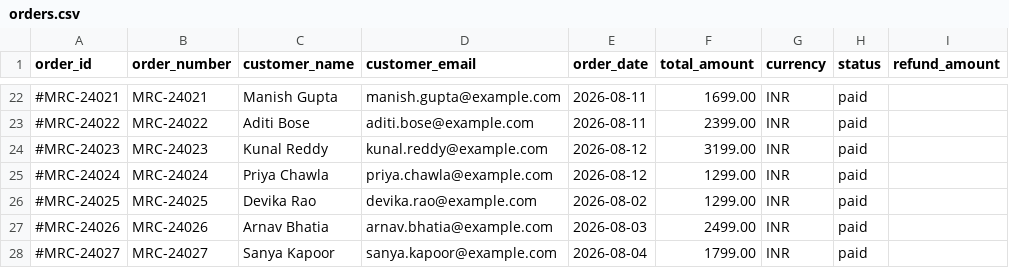
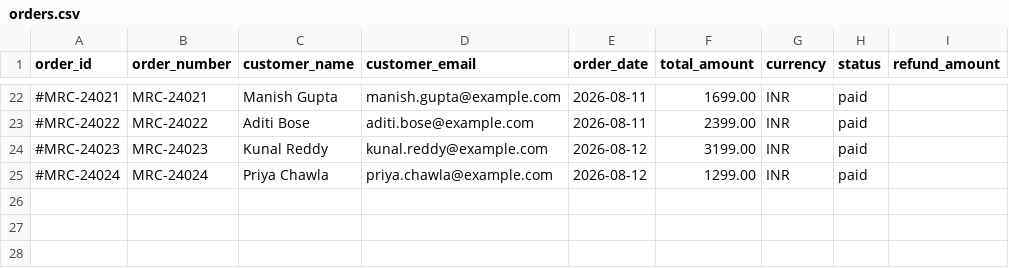
Before and after one commit to maheshwarisharman/Mercora-AI, a CSV file: synthetic-data/mercora_demo/orders.csv, drawn as a sheet; only a part is shown, gaps mark what is left out; the diff names each change by its address in the sheet, - before the commit and + after, or states it on an @@ line.

Commit message:
feat: improve Amazon order identification, metadata schema, and reconciliation logic

```diff
--- a/synthetic-data/mercora_demo/orders.csv
+++ b/synthetic-data/mercora_demo/orders.csv
-row 26: #MRC-24025 | MRC-24025 | Devika Rao | devika.rao@example.com | 2026-08-02 | 1299.00 | INR | paid
-row 27: #MRC-24026 | MRC-24026 | Arnav Bhatia | arnav.bhatia@example.com | 2026-08-03 | 2499.00 | INR | paid
-row 28: #MRC-24027 | MRC-24027 | Sanya Kapoor | sanya.kapoor@example.com | 2026-08-04 | 1799.00 | INR | paid
```
Also changed, not shown: 4 other files.
